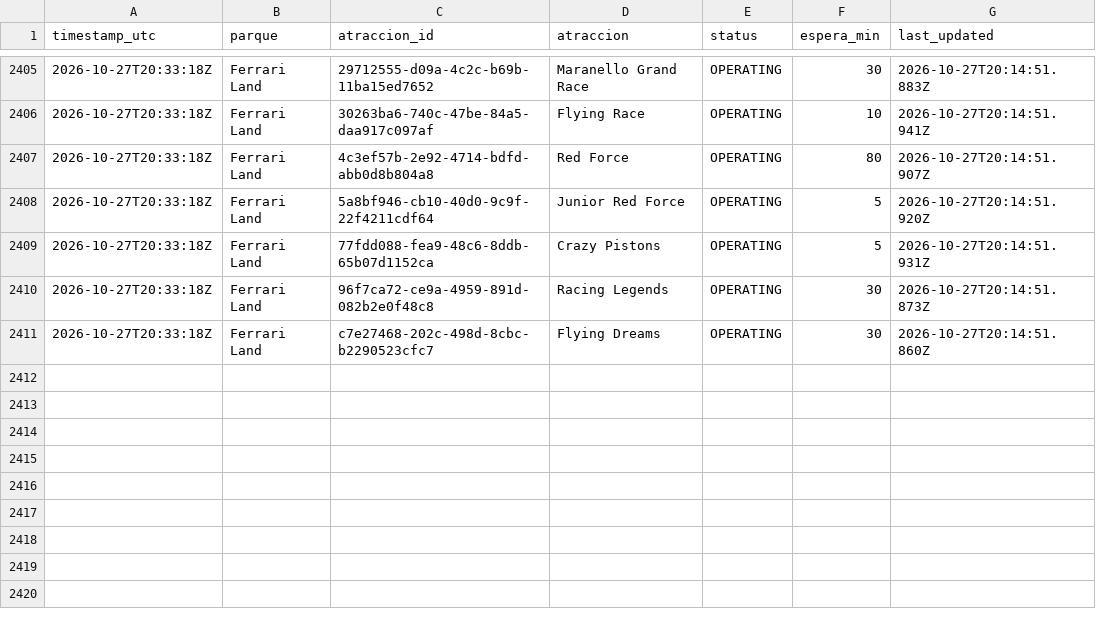
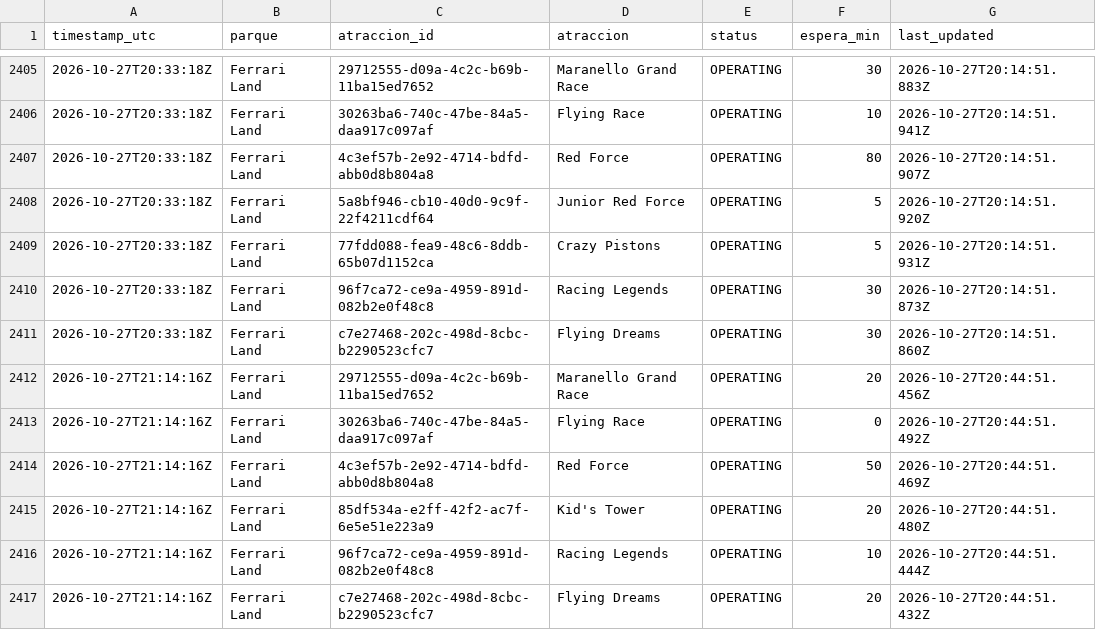
Before and after one commit to ridehunters/colas-portaventura, a CSV file: data/historico/colas_2026-10.csv, drawn as a sheet; only a part is shown, gaps mark what is left out; the diff names each change by its address in the sheet, - before the commit and + after, or states it on an @@ line.

```diff
--- a/data/historico/colas_2026-10.csv
+++ b/data/historico/colas_2026-10.csv
+row 2412: 2026-10-27T21:14:16Z | Ferrari Land | 29712555-d09a-4c2c-b69b-11ba15ed7652 | Maranello Grand Race | OPERATING | 20 | 2026-10-27T20:44:51.456Z
+row 2413: 2026-10-27T21:14:16Z | Ferrari Land | 30263ba6-740c-47be-84a5-daa917c097af | Flying Race | OPERATING | 0 | 2026-10-27T20:44:51.492Z
+row 2414: 2026-10-27T21:14:16Z | Ferrari Land | 4c3ef57b-2e92-4714-bdfd-abb0d8b804a8 | Red Force | OPERATING | 50 | 2026-10-27T20:44:51.469Z
+row 2415: 2026-10-27T21:14:16Z | Ferrari Land | 85df534a-e2ff-42f2-ac7f-6e5e51e223a9 | Kid's Tower | OPERATING | 20 | 2026-10-27T20:44:51.480Z
+row 2416: 2026-10-27T21:14:16Z | Ferrari Land | 96f7ca72-ce9a-4959-891d-082b2e0f48c8 | Racing Legends | OPERATING | 10 | 2026-10-27T20:44:51.444Z
+row 2417: 2026-10-27T21:14:16Z | Ferrari Land | c7e27468-202c-498d-8cbc-b2290523cfc7 | Flying Dreams | OPERATING | 20 | 2026-10-27T20:44:51.432Z
```
Also changed, not shown: data/historico/queuetimes_2026-10.csv.
